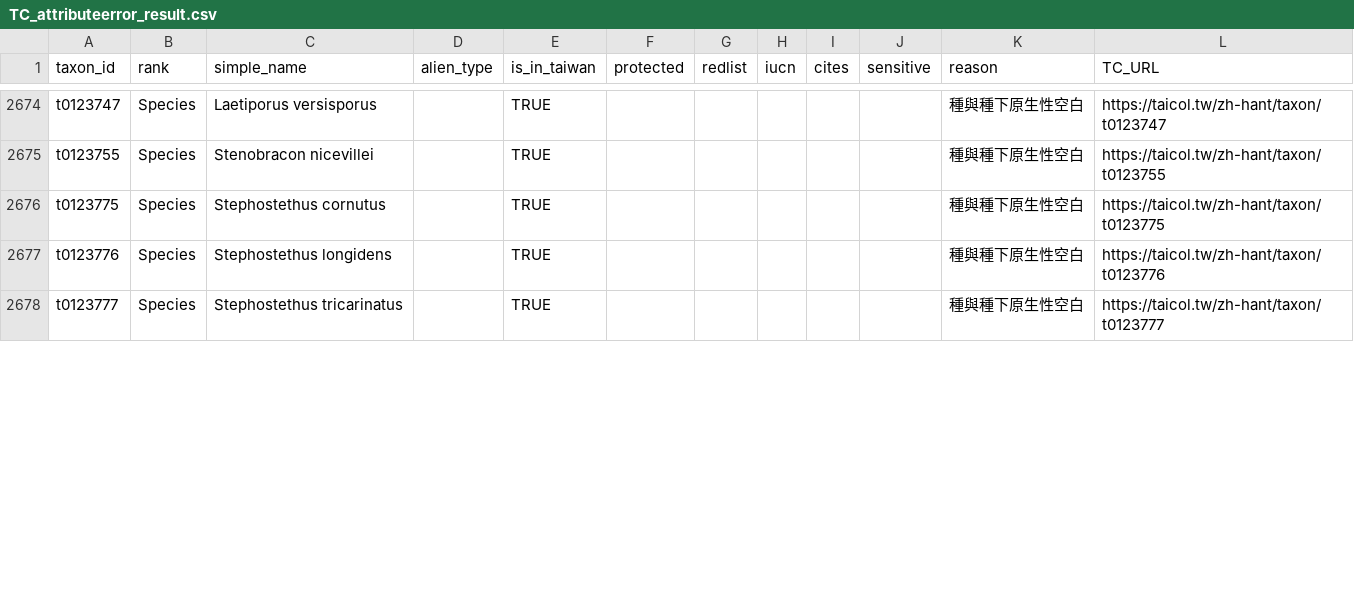
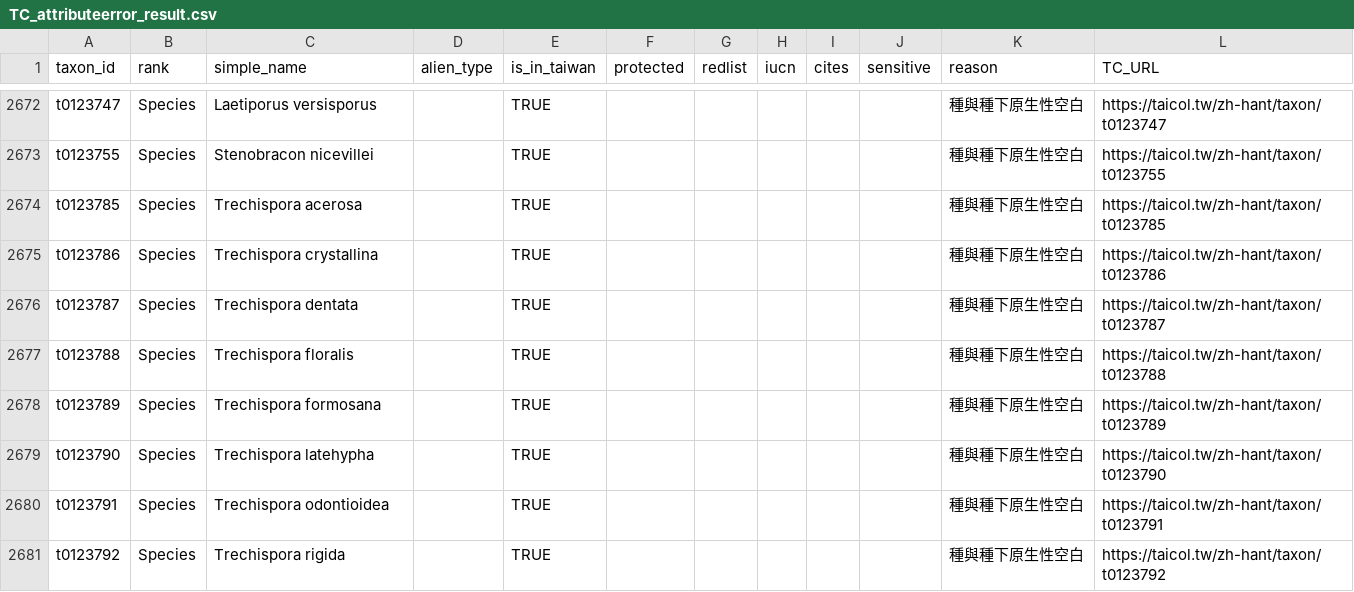
Before and after one commit to TBNworkGroup/Specieslist_Validation_Dashboard, a CSV file: data/output/TC_attributeerror_result.csv, drawn as a sheet; only a part is shown, gaps mark what is left out; the diff covers the shown part only.

```diff
--- a/data/output/TC_attributeerror_result.csv
+++ b/data/output/TC_attributeerror_result.csv
@@ -2675,4 +2673,9 @@ t0123747,Species,Laetiporus versisporus,"",TRUE,"","","","","",種與種下原
 t0123755,Species,Stenobracon nicevillei,"",TRUE,"","","","","",種與種下原生性空白,https://taicol.tw/zh-hant/taxon/t0123755
-t0123775,Species,Stephostethus cornutus,"",TRUE,"","","","","",種與種下原生性空白,https://taicol.tw/zh-hant/taxon/t0123775
-t0123776,Species,Stephostethus longidens,"",TRUE,"","","","","",種與種下原生性空白,https://taicol.tw/zh-hant/taxon/t0123776
-t0123777,Species,Stephostethus tricarinatus,"",TRUE,"","","","","",種與種下原生性空白,https://taicol.tw/zh-hant/taxon/t0123777
+t0123785,Species,Trechispora acerosa,"",TRUE,"","","","","",種與種下原生性空白,https://taicol.tw/zh-hant/taxon/t0123785
+t0123786,Species,Trechispora crystallina,"",TRUE,"","","","","",種與種下原生性空白,https://taicol.tw/zh-hant/taxon/t0123786
+t0123787,Species,Trechispora dentata,"",TRUE,"","","","","",種與種下原生性空白,https://taicol.tw/zh-hant/taxon/t0123787
+t0123788,Species,Trechispora floralis,"",TRUE,"","","","","",種與種下原生性空白,https://taicol.tw/zh-hant/taxon/t0123788
+t0123789,Species,Trechispora formosana,"",TRUE,"","","","","",種與種下原生性空白,https://taicol.tw/zh-hant/taxon/t0123789
+t0123790,Species,Trechispora latehypha,"",TRUE,"","","","","",種與種下原生性空白,https://taicol.tw/zh-hant/taxon/t0123790
+t0123791,Species,Trechispora odontioidea,"",TRUE,"","","","","",種與種下原生性空白,https://taicol.tw/zh-hant/taxon/t0123791
+t0123792,Species,Trechispora rigida,"",TRUE,"","","","","",種與種下原生性空白,https://taicol.tw/zh-hant/taxon/t0123792
```
Also changed, not shown: 11 added rows, 3 removed rows and 6 edited cells elsewhere in this file, data/output/TT_speciesinfraspecies_attribute_mismatch.csv, 3 other files.
